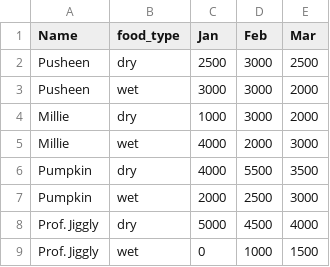
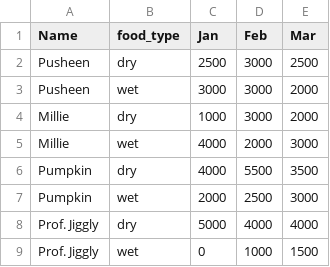
Before and after one commit to vj-sol/R-for-Arts-2, a CSV file: resources/cat-food.csv, drawn as a sheet.

Commit message:
Update data

```diff
--- a/resources/cat-food.csv
+++ b/resources/cat-food.csv
@@ -7,3 +7,3 @@ Pumpkin,dry,4000,5500,3500
 Pumpkin,wet,2000,2500,3000
-Prof. Jiggly,dry,5000,4500,4000
+Prof. Jiggly,dry,5000,4000,4000
 Prof. Jiggly,wet,0,1000,1500
```
